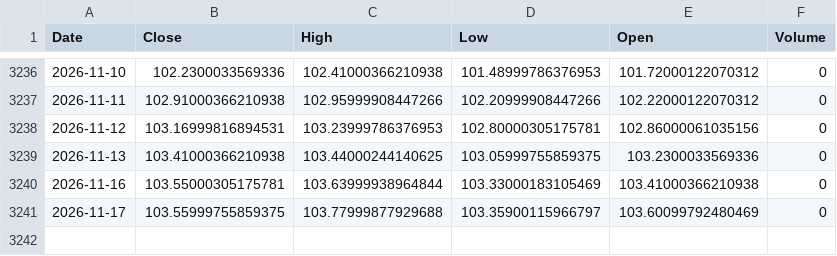
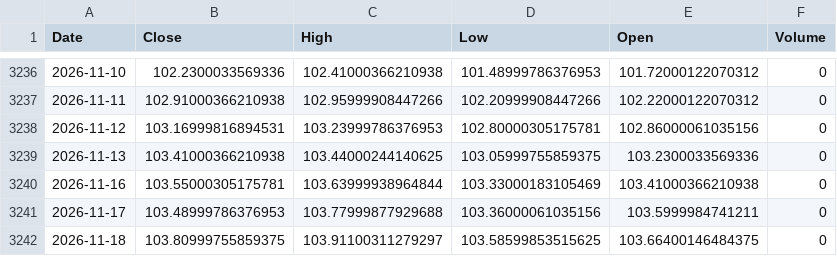
Before and after one commit to kittycapital/btc-asset-correlation, a CSV file: data/DXY.csv, drawn as a sheet; only a part is shown, gaps mark what is left out.

```diff
--- a/data/DXY.csv
+++ b/data/DXY.csv
@@ -3240,2 +3240,3 @@ Date,Close,High,Low,Open,Volume
 2026-11-16,103.55000305175781,103.63999938964844,103.33000183105469,103.41000366210938,0
-2026-11-17,103.55999755859375,103.77999877929688,103.35900115966797,103.60099792480469,0
+2026-11-17,103.48999786376953,103.77999877929688,103.36000061035156,103.5999984741211,0
+2026-11-18,103.80999755859375,103.91100311279297,103.58599853515625,103.66400146484375,0
```
Also changed, not shown: data/BTC.csv, data/GLD.csv, 4 other files.
